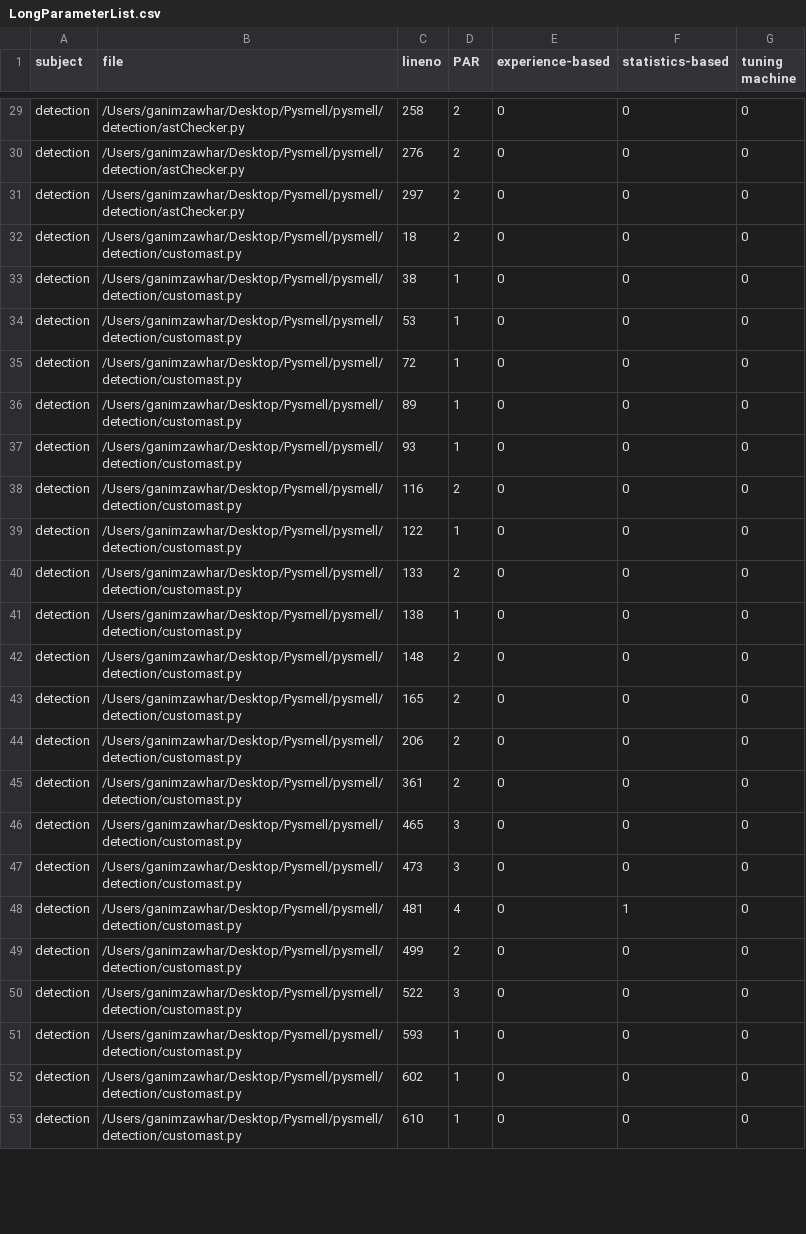
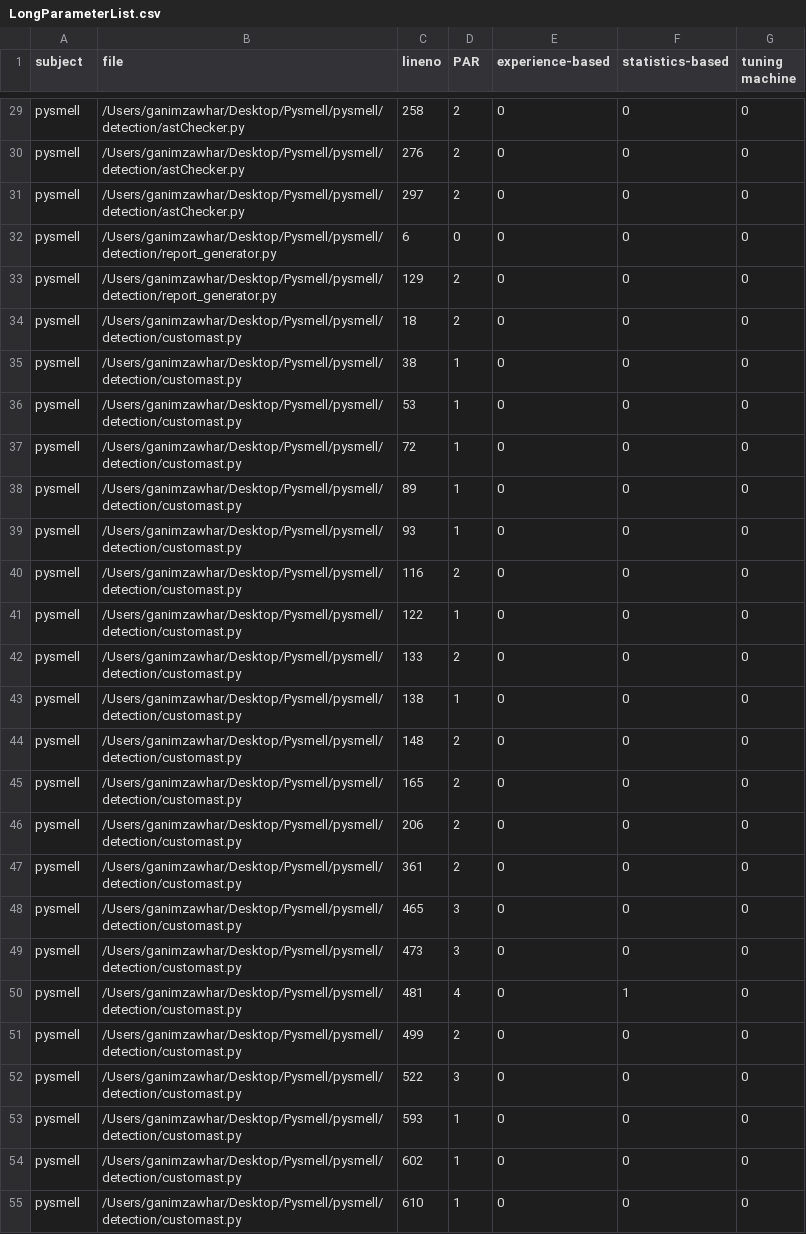
Before and after one commit to Ganim03/Pysmell, a CSV file: pysmell/detection/result100/LongParameterList.csv, drawn as a sheet; only a part is shown, gaps mark what is left out; addresses are those after the commit; the diff covers the shown part only; the diff names each change by its address in the sheet, - before the commit and + after, or states it on an @@ line.

```diff
--- a/pysmell/detection/result100/LongParameterList.csv
+++ b/pysmell/detection/result100/LongParameterList.csv
-A29:A31 (subject): detection
+A29:A31 (subject): pysmell
+row 32: pysmell | /Users/ganimzawhar/Desktop/Pysmell/pysmell/detection/report_generator.py | 6 | 0 | 0 | 0 | 0
+row 33: pysmell | /Users/ganimzawhar/Desktop/Pysmell/pysmell/detection/report_generator.py | 129 | 2 | 0 | 0 | 0
-A34:A55 (subject): detection
+A34:A55 (subject): pysmell
```
Also changed, not shown: 30 edited cells elsewhere in this file, pysmell/detection/result100/ComplexContainerComprehension.csv, pysmell/detection/result100/LongMessageChain.csv, 8 other files.
